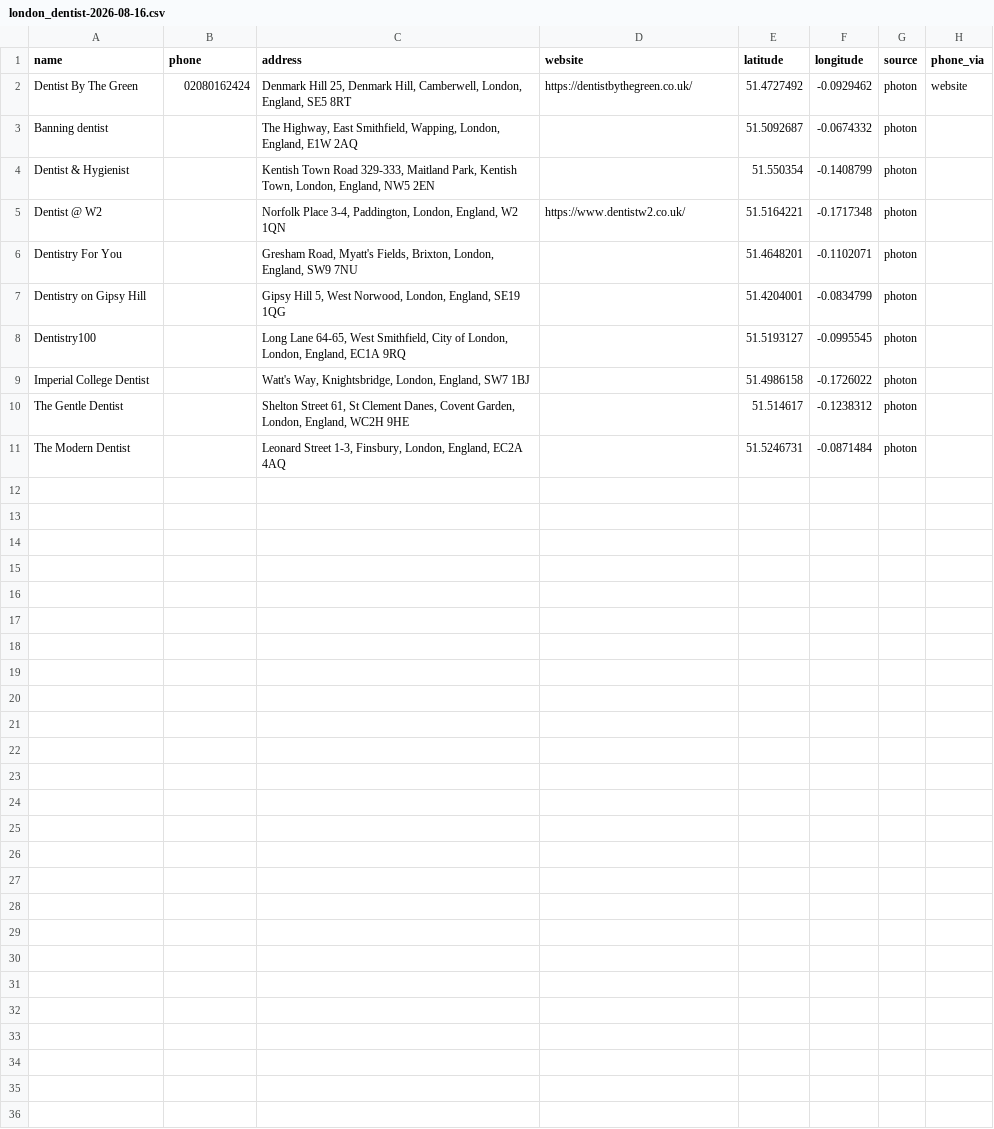
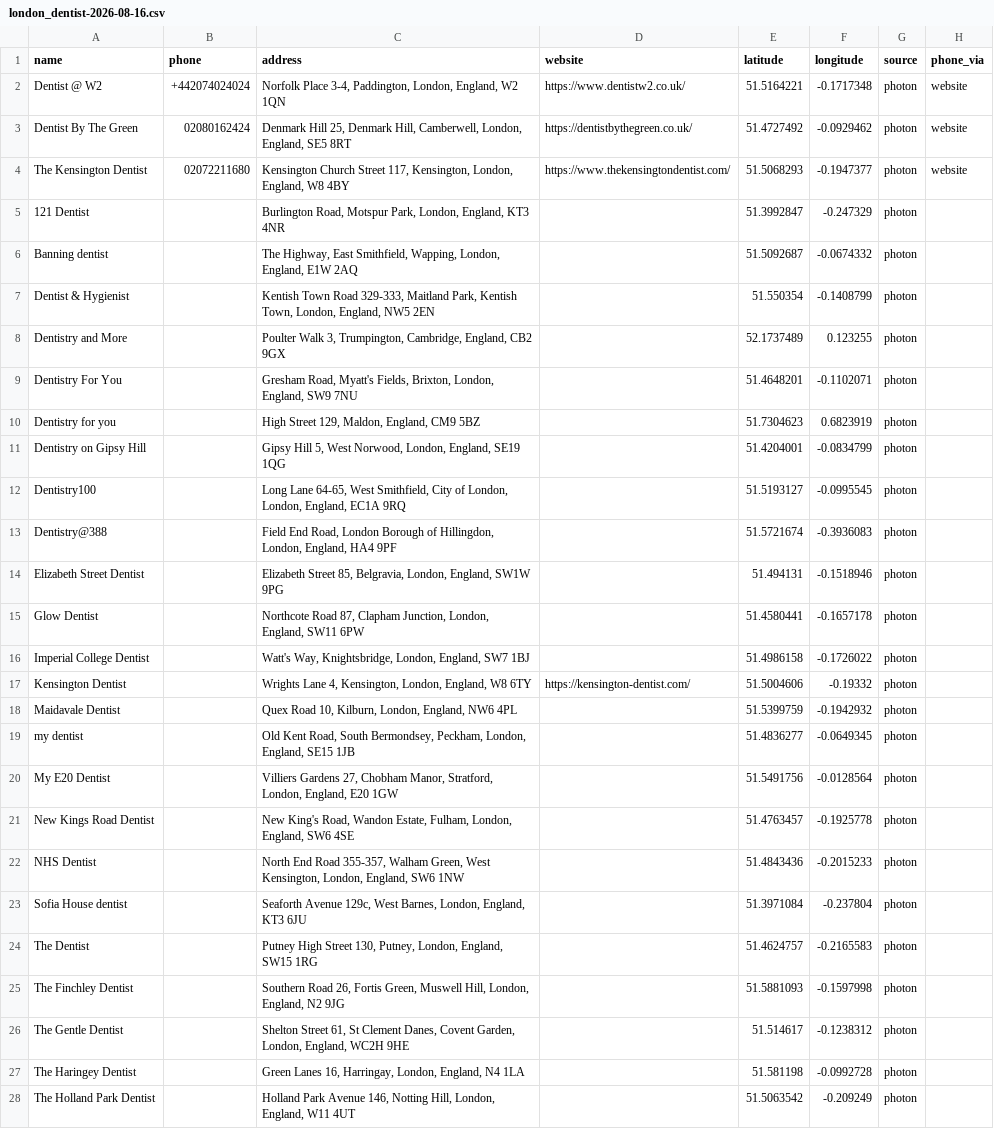
Before and after one commit to h3lllsing/Scraping-script, a CSV file: docs/leads/london_dentist-2026-08-16.csv, drawn as a sheet; only a part is shown; the shorter side is filled out with more unchanged rows; the diff covers the shown part only.

```diff
--- a/docs/leads/london_dentist-2026-08-16.csv
+++ b/docs/leads/london_dentist-2026-08-16.csv
@@ -1,10 +1,28 @@
 name,phone,address,website,latitude,longitude,source,phone_via
+Dentist @ W2,+442074024024,"Norfolk Place 3-4, Paddington, London, England, W2 1QN",https://www.dentistw2.co.uk/,51.5164221,-0.1717348,photon,website
 Dentist By The Green,02080162424,"Denmark Hill 25, Denmark Hill, Camberwell, London, England, SE5 8RT",https://dentistbythegreen.co.uk/,51.4727492,-0.0929462,photon,website
+The Kensington Dentist,02072211680,"Kensington Church Street 117, Kensington, London, England, W8 4BY",https://www.thekensingtondentist.com/,51.5068293,-0.1947377,photon,website
+121 Dentist,,"Burlington Road, Motspur Park, London, England, KT3 4NR",,51.3992847,-0.247329,photon,
 Banning dentist,,"The Highway, East Smithfield, Wapping, London, England, E1W 2AQ",,51.5092687,-0.0674332,photon,
 Dentist & Hygienist,,"Kentish Town Road 329-333, Maitland Park, Kentish Town, London, England, NW5 2EN",,51.550354,-0.1408799,photon,
-Dentist @ W2,,"Norfolk Place 3-4, Paddington, London, England, W2 1QN",https://www.dentistw2.co.uk/,51.5164221,-0.1717348,photon,
+Dentistry and More,,"Poulter Walk 3, Trumpington, Cambridge, England, CB2 9GX",,52.1737489,0.123255,photon,
 Dentistry For You,,"Gresham Road, Myatt's Fields, Brixton, London, England, SW9 7NU",,51.4648201,-0.1102071,photon,
+Dentistry for you,,"High Street 129, Maldon, England, CM9 5BZ",,51.7304623,0.6823919,photon,
 Dentistry on Gipsy Hill,,"Gipsy Hill 5, West Norwood, London, England, SE19 1QG",,51.4204001,-0.0834799,photon,
 Dentistry100,,"Long Lane 64-65, West Smithfield, City of London, London, England, EC1A 9RQ",,51.5193127,-0.0995545,photon,
+Dentistry@388,,"Field End Road, London Borough of Hillingdon, London, England, HA4 9PF",,51.5721674,-0.3936083,photon,
+Elizabeth Street Dentist,,"Elizabeth Street 85, Belgravia, London, England, SW1W 9PG",,51.494131,-0.1518946,photon,
+Glow Dentist,,"Northcote Road 87, Clapham Junction, London, England, SW11 6PW",,51.4580441,-0.1657178,photon,
 Imperial College Dentist,,"Watt's Way, Knightsbridge, London, England, SW7 1BJ",,51.4986158,-0.1726022,photon,
+Kensington Dentist,,"Wrights Lane 4, Kensington, London, England, W8 6TY",https://kensington-dentist.com/,51.5004606,-0.19332,photon,
+Maidavale Dentist,,"Quex Road 10, Kilburn, London, England, NW6 4PL",,51.5399759,-0.1942932,photon,
+my dentist,,"Old Kent Road, South Bermondsey, Peckham, London, England, SE15 1JB",,51.4836277,-0.0649345,photon,
+My E20 Dentist,,"Villiers Gardens 27, Chobham Manor, Stratford, London, England, E20 1GW",,51.5491756,-0.0128564,photon,
+New Kings Road Dentist,,"New King's Road, Wandon Estate, Fulham, London, England, SW6 4SE",,51.4763457,-0.1925778,photon,
+NHS Dentist,,"North End Road 355-357, Walham Green, West Kensington, London, England, SW6 1NW",,51.4843436,-0.2015233,photon,
+Sofia House dentist,,"Seaforth Avenue 129c, West Barnes, London, England, KT3 6JU",,51.3971084,-0.237804,photon,
+The Dentist,,"Putney High Street 130, Putney, London, England, SW15 1RG",,51.4624757,-0.2165583,photon,
+The Finchley Dentist,,"Southern Road 26, Fortis Green, Muswell Hill, London, England, N2 9JG",,51.5881093,-0.1597998,photon,
 The Gentle Dentist,,"Shelton Street 61, St Clement Danes, Covent Garden, London, England, WC2H 9HE",,51.514617,-0.1238312,photon,
+The Haringey Dentist,,"Green Lanes 16, Harringay, London, England, N4 1LA",,51.581198,-0.0992728,photon,
+The Holland Park Dentist,,"Holland Park Avenue 146, Notting Hill, London, England, W11 4UT",,51.5063542,-0.209249,photon,
```
Also changed, not shown: 4 added rows elsewhere in this file, docs/leads/new_york_restaurant-2026-08-16.csv, 49 other files.
